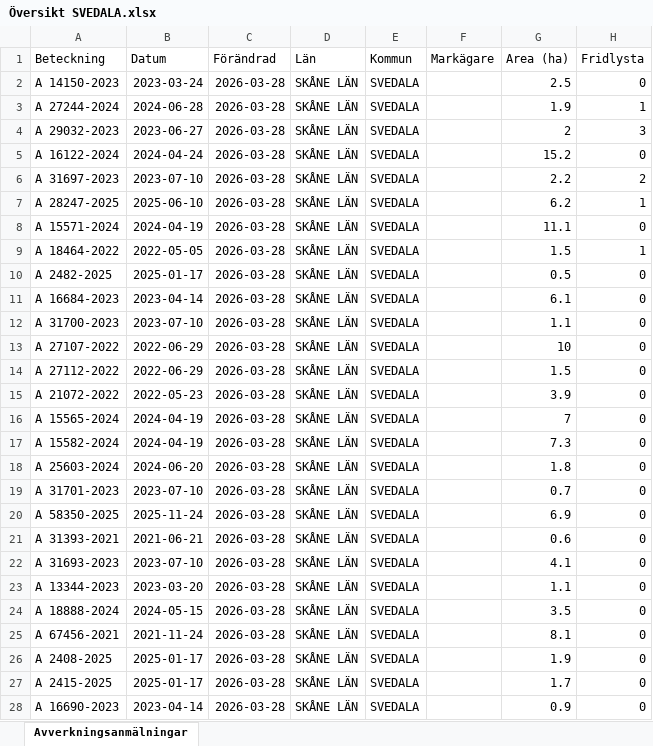
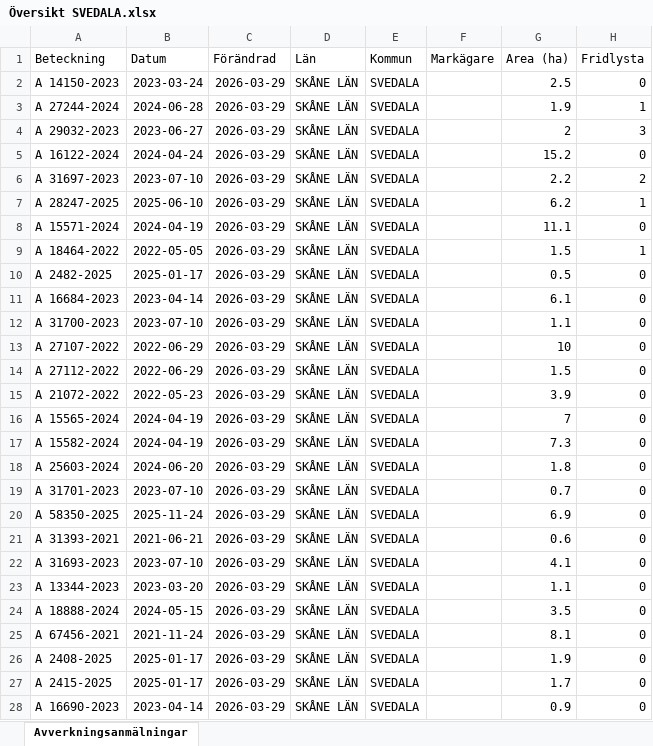
Before and after one commit to klasma/Logging_1263, an Excel workbook: Översikt SVEDALA.xlsx, sheet Avverkningsanmälningar, drawn as a sheet; only a part is shown; values as stored, in another font and other column widths than the file's, no borders; the diff covers the shown part only; the diff names each change by its address in the sheet, - before the commit and + after, or states it on an @@ line.

```diff
--- a/Översikt SVEDALA.xlsx (sheet Avverkningsanmälningar)
+++ b/Översikt SVEDALA.xlsx (sheet Avverkningsanmälningar)
-C2:C28 (Förändrad): 2026-03-28
+C2:C28 (Förändrad): 2026-03-29
```
Also changed, not shown: 26 edited cells elsewhere in this sheet, artfynd/A 14150-2023 artfynd.xlsx, artfynd/A 15571-2024 artfynd.xlsx, 56 other files.
